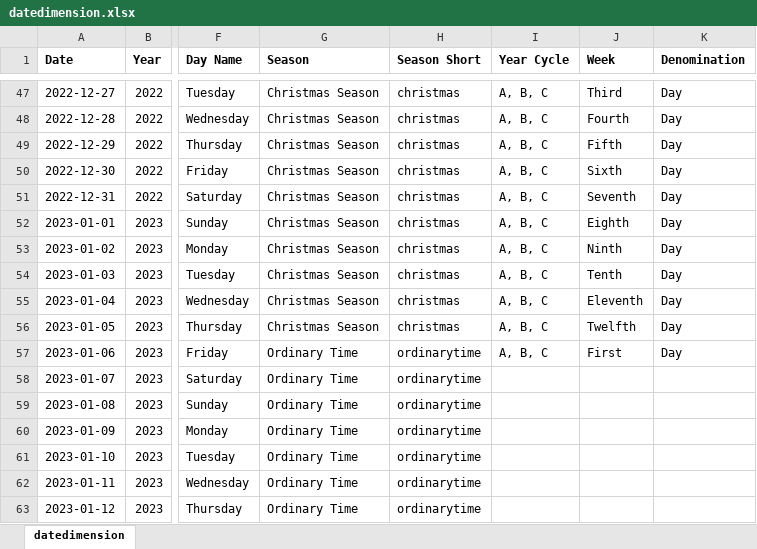
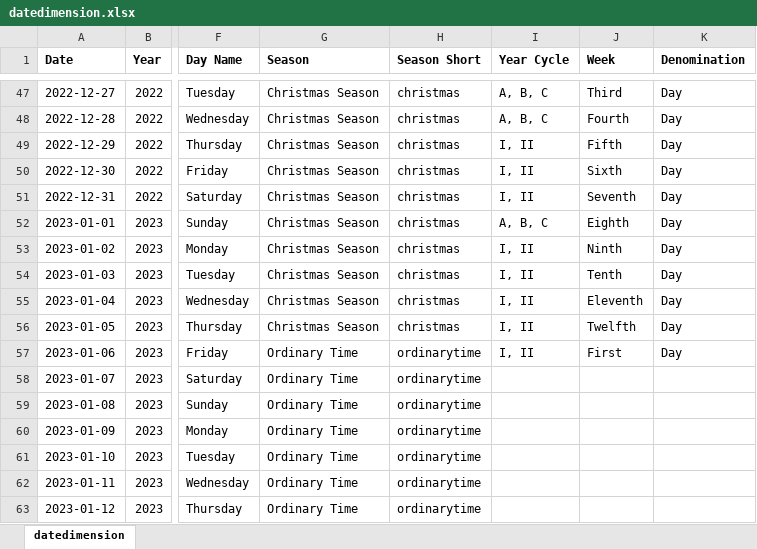
Before and after one commit to KevinSequeira/ave-christus-rex, an Excel workbook: static/documents/datedimension.xlsx, sheet datedimension, drawn as a sheet; only a part is shown, gaps mark what is left out; values as stored, in another font and other column widths than the file's, no borders; the diff names each change by its address in the sheet, - before the commit and + after, or states it on an @@ line.

Commit message:
Latest changes

```diff
--- a/static/documents/datedimension.xlsx (sheet datedimension)
+++ b/static/documents/datedimension.xlsx (sheet datedimension)
-I49:I51 (Year Cycle): A, B, C
+I49:I51 (Year Cycle): I, II
-I53:I57 (Year Cycle): A, B, C
+I53:I57 (Year Cycle): I, II
```
